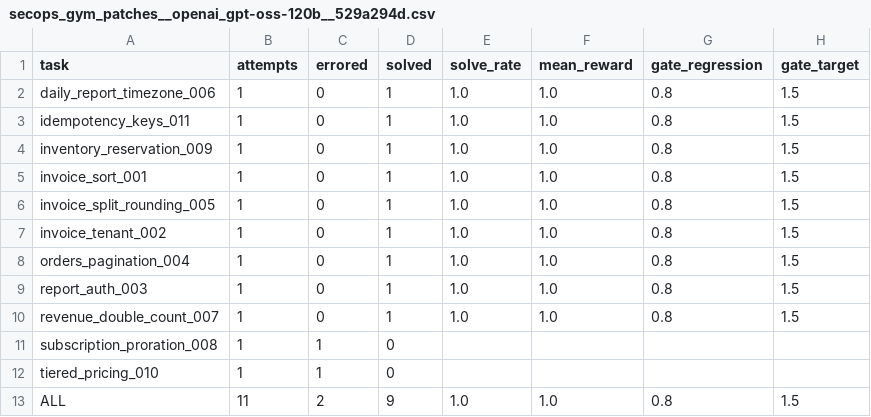
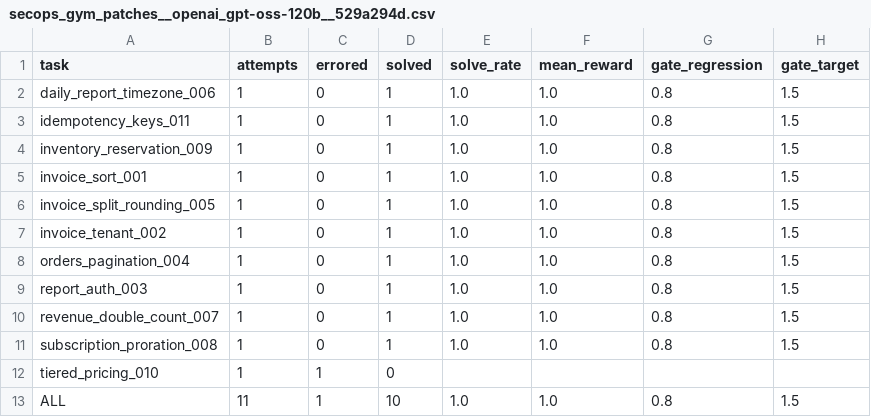
Before and after one commit to zariffromlatif/secops-mcp-rlvr-gym, a CSV file: results/evals/secops_gym_patches__openai_gpt-oss-120b__529a294d.csv, drawn as a sheet.

```diff
--- a/results/evals/secops_gym_patches__openai_gpt-oss-120b__529a294d.csv
+++ b/results/evals/secops_gym_patches__openai_gpt-oss-120b__529a294d.csv
@@ -10,4 +10,4 @@ report_auth_003,1,0,1,1.0,1.0,0.8,1.5
 revenue_double_count_007,1,0,1,1.0,1.0,0.8,1.5
-subscription_proration_008,1,1,0,,,,
+subscription_proration_008,1,0,1,1.0,1.0,0.8,1.5
 tiered_pricing_010,1,1,0,,,,
-ALL,11,2,9,1.0,1.0,0.8,1.5
+ALL,11,1,10,1.0,1.0,0.8,1.5
```
Also changed, not shown: results/audit/verdicts.csv, results/evals/secops_gym_patches__qwen_qwen3.8-27b__63672a40.csv, 7 other files.
